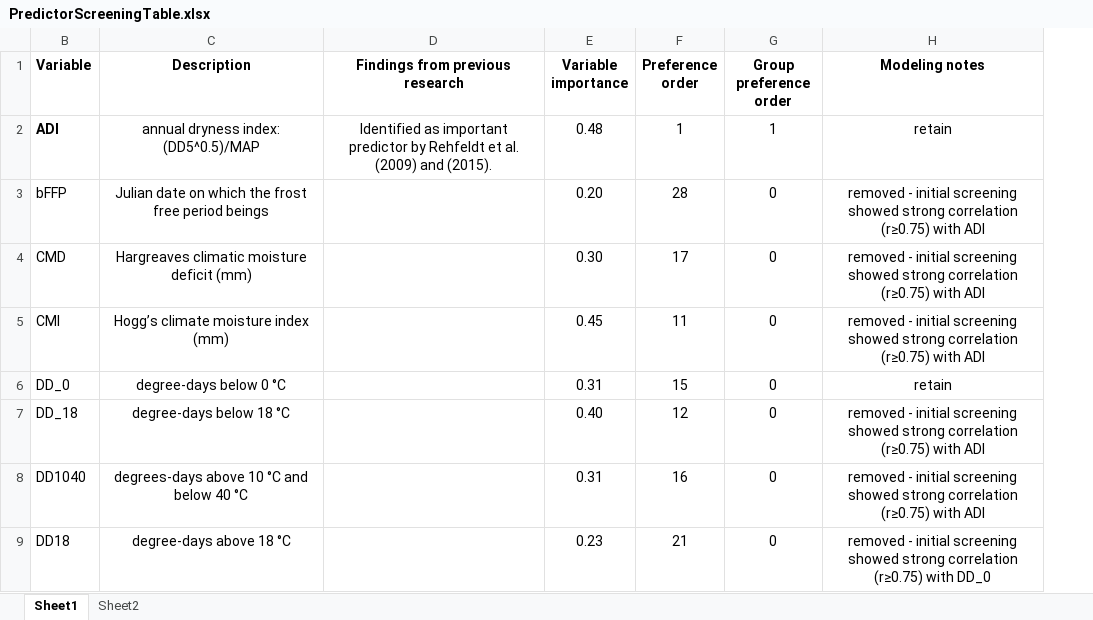
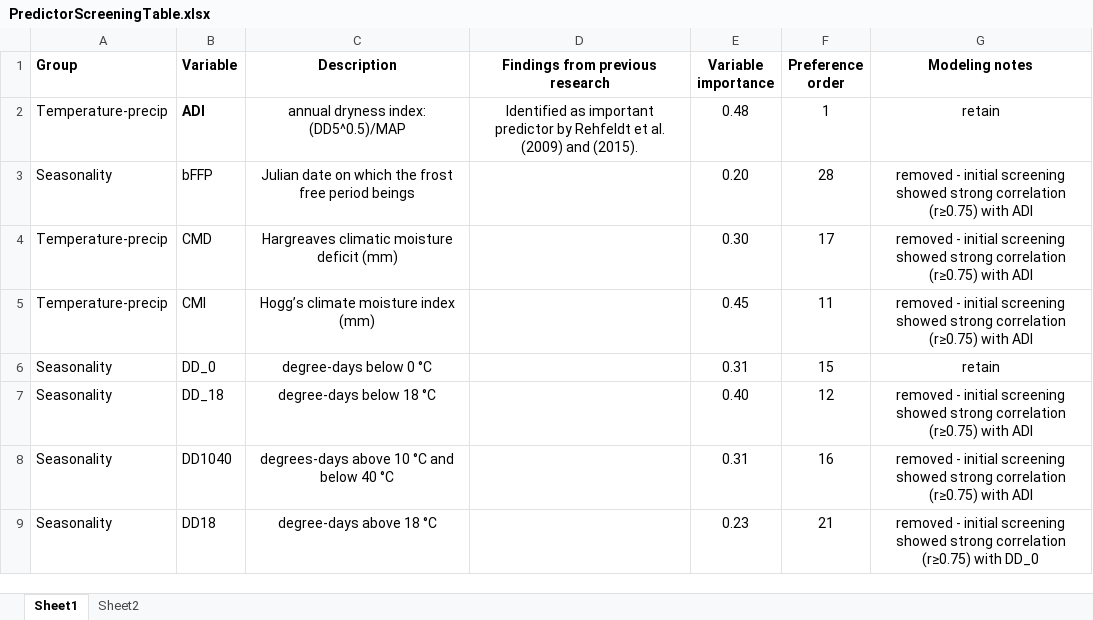
Before and after one commit to HARTLabGroup/AspenHabitat, an Excel workbook: Documents/PredictorScreeningTable.xlsx, sheet Sheet1, drawn as a sheet; only a part is shown; values as stored, in another font and other column widths than the file's, no borders; removed rows and columns are numbered as before the commit, all else as after; the diff names each change by its address in the sheet, - before the commit and + after, or states it on an @@ line.

Commit message:
following protocol for selecting variables

```diff
--- a/Documents/PredictorScreeningTable.xlsx (sheet Sheet1)
+++ b/Documents/PredictorScreeningTable.xlsx (sheet Sheet1)
@@ column A (Group) unhidden, rows 2-9: Temperature-precip | Seasonality | Temperature-precip | Temperature-precip | Seasonality | Seasonality | Seasonality | Seasonality @@
-column G (Group preference order), rows 2-9: 1 | 0 | 0 | 0 | 0 | 0 | 0 | 0
```
Also changed, not shown: 13 other files.
